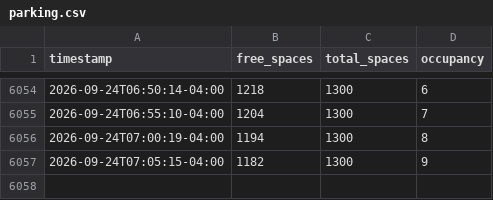
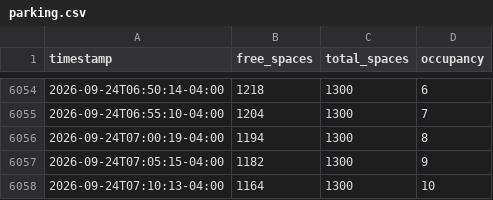
Before and after one commit to dngnyoo/tdeck-parking-data, a CSV file: data/parking.csv, drawn as a sheet; only a part is shown, gaps mark what is left out; the diff names each change by its address in the sheet, - before the commit and + after, or states it on an @@ line.

```diff
--- a/data/parking.csv
+++ b/data/parking.csv
+row 6058: 2026-09-24T07:10:13-04:00 | 1164 | 1300 | 10
```
